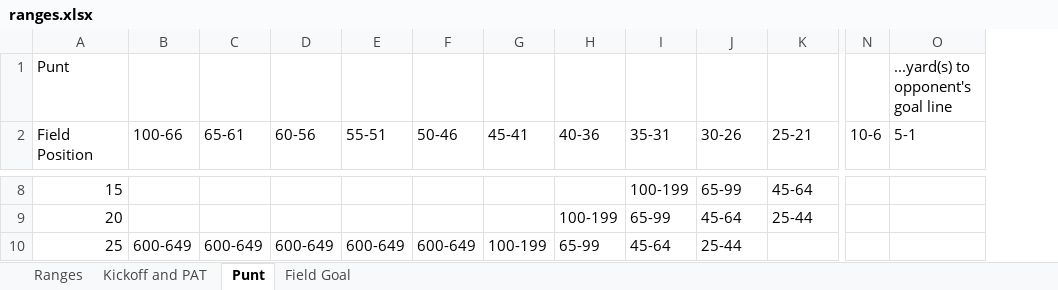
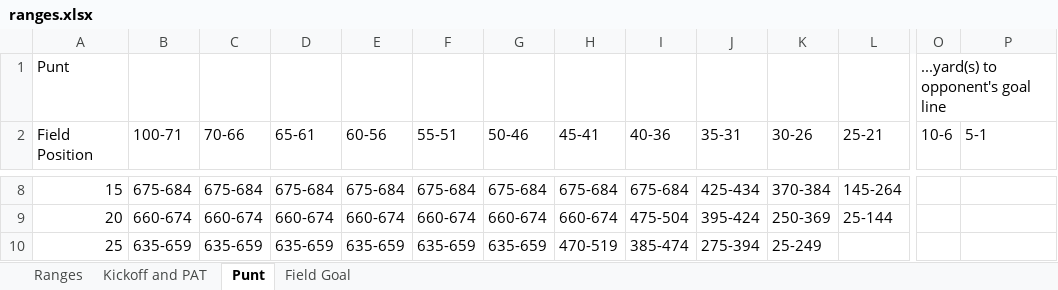
Before and after one commit to akick31/FCFB-Ref-Bot, an Excel workbook: ranges.xlsx, sheet Punt, drawn as a sheet; only a part is shown, gaps mark what is left out; values as stored, in another font and other column widths than the file's, no cell formats; addresses are those after the commit; the diff covers the shown part only; the diff names each change by its address in the sheet, - before the commit and + after, or states it on an @@ line.

```diff
--- a/ranges.xlsx (sheet Punt)
+++ b/ranges.xlsx (sheet Punt)
+column C (70-66), rows 8-10: 675-684 | 660-674 | 635-659
-O1 (10-6): (empty)
+O1 (10-6): ...yard(s) to opponent's goal line
-P1 (5-1): ...yard(s) to opponent's goal line
+P1 (5-1): (empty)
-B2: 100-66
+B2: 100-71
-B8 (100-71): (empty)
+B8 (100-71): 675-684
-D8 (65-61): (empty)
+D8 (65-61): 675-684
-E8 (60-56): (empty)
+E8 (60-56): 675-684
-F8 (55-51): (empty)
+F8 (55-51): 675-684
-G8 (50-46): (empty)
+G8 (50-46): 675-684
-H8 (45-41): (empty)
+H8 (45-41): 675-684
-I8 (40-36): (empty)
+I8 (40-36): 675-684
-J8 (35-31): 100-199
+J8 (35-31): 425-434
-K8 (30-26): 65-99
+K8 (30-26): 370-384
-L8 (25-21): 45-64
+L8 (25-21): 145-264
-B9 (100-71): (empty)
+B9 (100-71): 660-674
-D9 (65-61): (empty)
+D9 (65-61): 660-674
-E9 (60-56): (empty)
+E9 (60-56): 660-674
-F9 (55-51): (empty)
+F9 (55-51): 660-674
-G9 (50-46): (empty)
+G9 (50-46): 660-674
-H9 (45-41): (empty)
+H9 (45-41): 660-674
-I9 (40-36): 100-199
+I9 (40-36): 475-504
-J9 (35-31): 65-99
+J9 (35-31): 395-424
-K9 (30-26): 45-64
+K9 (30-26): 250-369
-L9 (25-21): 25-44
+L9 (25-21): 25-144
-B10 (100-71): 600-649
+B10 (100-71): 635-659
-D10 (65-61): 600-649
+D10 (65-61): 635-659
-E10 (60-56): 600-649
+E10 (60-56): 635-659
-F10 (55-51): 600-649
+F10 (55-51): 635-659
-G10 (50-46): 600-649
+G10 (50-46): 635-659
-H10 (45-41): 100-199
+H10 (45-41): 470-519
-I10 (40-36): 65-99
+I10 (40-36): 385-474
-J10 (35-31): 45-64
+J10 (35-31): 275-394
-K10 (30-26): 25-44
+K10 (30-26): 25-249
```
Also changed, not shown: 1 added row, 73 edited cells and merged cells elsewhere in this sheet, sheet Kickoff and PAT, cell formats, game_database.xlsx, stats_database.xlsx, 4 other files.
